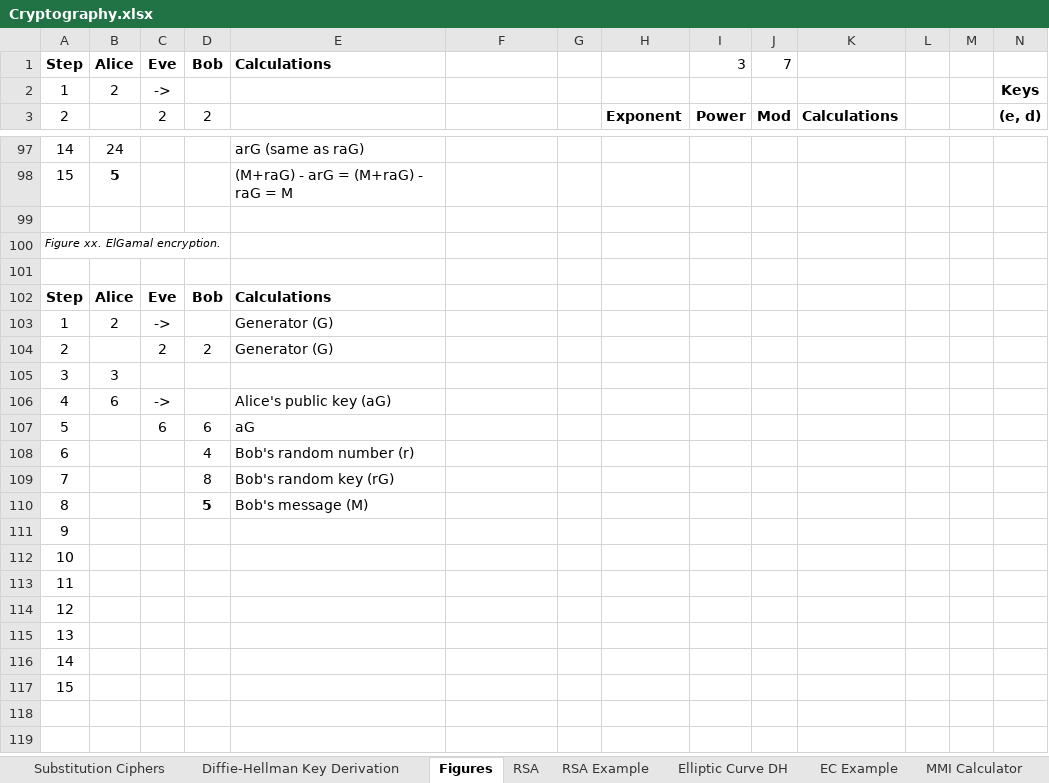
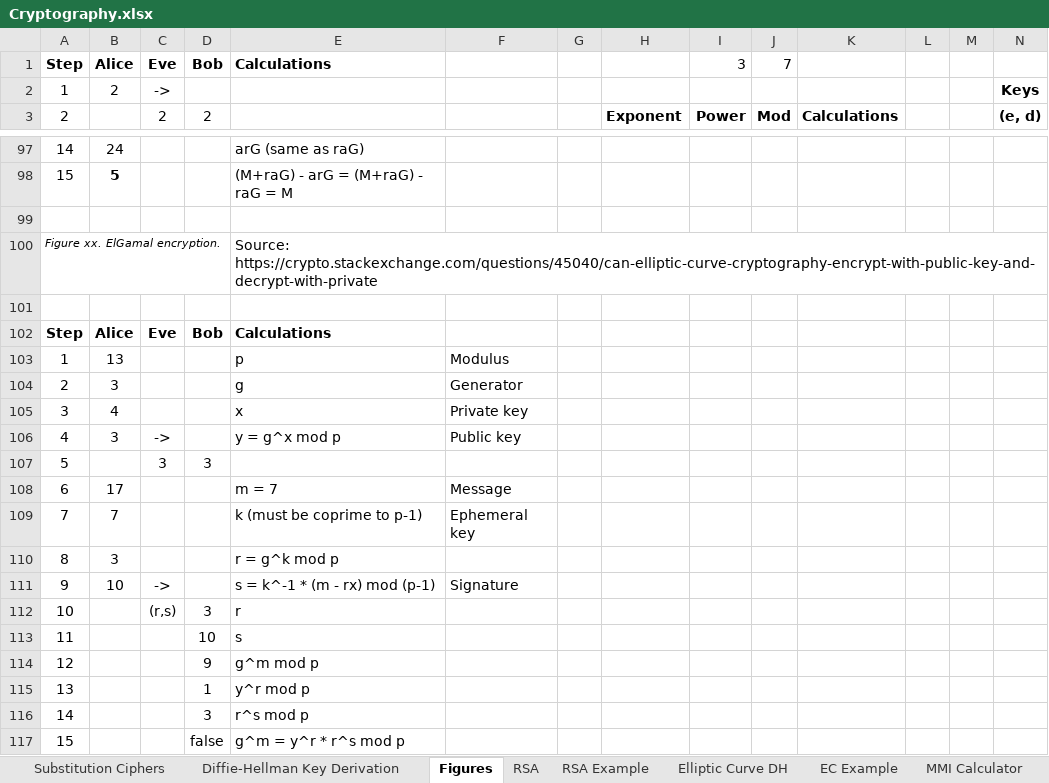
Before and after one commit to dchampion/crypto, an Excel workbook: Cryptography.xlsx, sheet Figures, drawn as a sheet; only a part is shown, gaps mark what is left out; values as stored, in another font and other column widths than the file's, no borders; removed rows and columns are numbered as before the commit, all else as after; rows hold the shown columns only; the diff covers the shown part only; the diff names each change by its address in the sheet, - before the commit and + after, or states it on an @@ line.

```diff
--- a/Cryptography.xlsx (sheet Figures)
+++ b/Cryptography.xlsx (sheet Figures)
-E100: (empty)
+E100: Source: https://crypto.stackexchange.com/questions/45040/can-elliptic-curve-cryptography-encrypt-with-public-key-and-decrypt-with-private
-row 103: 1 | 2 | -> |  | Generator (G)
-row 104: 2 |  | 2 | 2 | Generator (G)
-row 105: 3 | 3
+row 103: 1 | 13 |  |  | p | Modulus
+row 104: 2 | 3 |  |  | g | Generator
+row 105: 3 | 4 |  |  | x | Private key
-B106: 6
+B106: 3
-E106: Alice's public key (aG)
+E106: y = g^x mod p
-F106: (empty)
+F106: Public key
-row 107: 5 |  | 6 | 6 | aG
-row 108: 6 |  |  | 4 | Bob's random number (r)
-row 109: 7 |  |  | 8 | Bob's random key (rG)
-row 110: 8 |  |  | 5 | Bob's message (M)
-row 111: 9
-row 112: 10
+row 107: 5 |  | 3 | 3
+row 108: 6 | 17 |  |  | m = 7 | Message
+row 109: 7 | 7 |  |  | k (must be coprime to p-1) | Ephemeral key
+row 110: 8 | 3 |  |  | r = g^k mod p
+row 111: 9 | 10 | -> |  | s = k^-1 * (m - rx) mod (p-1) | Signature
+row 112: 10 |  | (r,s) | 3 | r
-D113 (2): (empty)
+D113 (2): 10
-E113: (empty)
+E113: s
-D114 (2): (empty)
+D114 (2): 9
-E114: (empty)
+E114: g^m mod p
-D115 (2): (empty)
+D115 (2): 1
-E115: (empty)
+E115: y^r mod p
-D116 (2): (empty)
+D116 (2): 3
-E116: (empty)
+E116: r^s mod p
-D117 (2): (empty)
+D117 (2): false
-E117: (empty)
+E117: g^m = y^r * r^s mod p
```
Also changed, not shown: 2 added rows, 37 edited cells and cell formats elsewhere in this sheet, sheet MMI Calculator, 2 other files.
